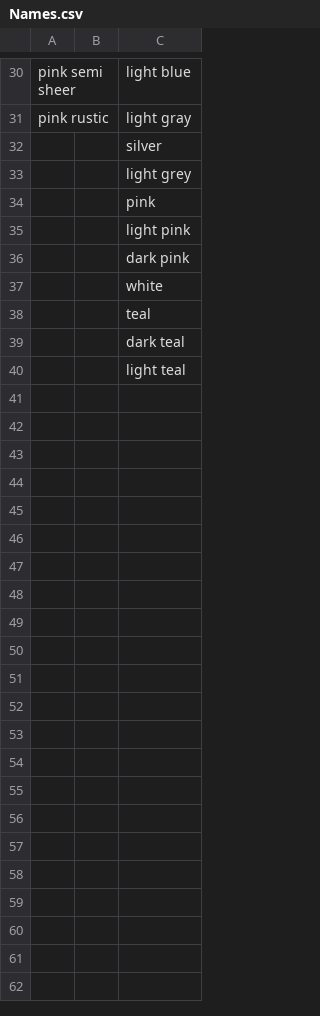
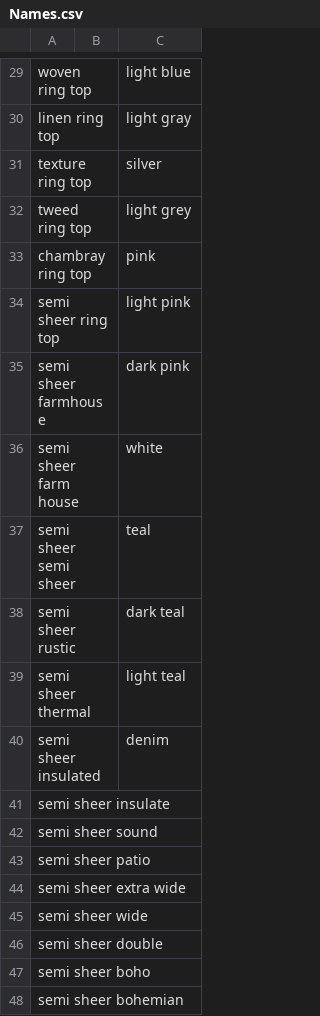
Before and after one commit to AliSher-DevOps/LuckyOrangeData, a CSV file: Names.csv, drawn as a sheet; only a part is shown, gaps mark what is left out; addresses are those after the commit; the diff covers the shown part only; the diff names each change by its address in the sheet, - before the commit and + after, or states it on an @@ line.

```diff
--- a/Names.csv
+++ b/Names.csv
-A29: pink semi sheer
+A29: woven ring top
-A30: pink rustic
+A30: linen ring top
-A31: (empty)
+A31: texture ring top
-A32: (empty)
+A32: tweed ring top
-A33: (empty)
+A33: chambray ring top
-A34: (empty)
+A34: semi sheer ring top
-A35: (empty)
+A35: semi sheer farmhouse
-A36: (empty)
+A36: semi sheer farm house
-A37: (empty)
+A37: semi sheer semi sheer
-A38: (empty)
+A38: semi sheer rustic
-A39: (empty)
+A39: semi sheer thermal
+row 40: semi sheer insulated |  | denim
+row 41: semi sheer insulate
+row 42: semi sheer sound
+row 43: semi sheer patio
+row 44: semi sheer extra wide
+row 45: semi sheer wide
+row 46: semi sheer double
+row 47: semi sheer boho
+row 48: semi sheer bohemian
```
Also changed, not shown: 1 removed row and 27 edited cells elsewhere in this file, Namesblackoutcolor.csv, NamesblackoutcolorwithoutType.csv, 1 other file.
